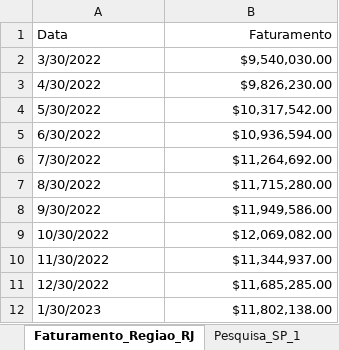
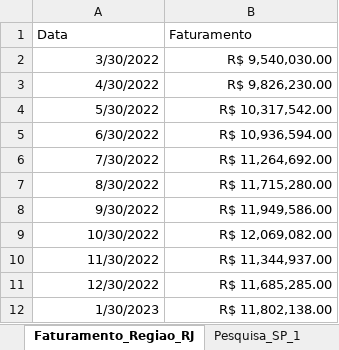
Before and after one commit to rubemmnf/Mercado-Financeiro, an Excel workbook: TradingDados/Case1Mentoria/apoio_case_1.xlsx, sheet Faturamento_Regiao_RJ, drawn as a sheet; values as stored, in another font and other column widths than the file's, no borders; the diff names each change by its address in the sheet, - before the commit and + after, or states it on an @@ line.

```diff
--- a/TradingDados/Case1Mentoria/apoio_case_1.xlsx (sheet Faturamento_Regiao_RJ)
+++ b/TradingDados/Case1Mentoria/apoio_case_1.xlsx (sheet Faturamento_Regiao_RJ)
-B1 alignment: right
+B1 alignment: left
-A2:A12 alignment: left
+A2:A12 alignment: right
-B2 (Faturamento): $9,540,030.00
+B2 (Faturamento): R$ 9,540,030.00
-B3 (Faturamento): $9,826,230.00
+B3 (Faturamento): R$ 9,826,230.00
-B4 (Faturamento): $10,317,542.00
+B4 (Faturamento): R$ 10,317,542.00
-B5 (Faturamento): $10,936,594.00
+B5 (Faturamento): R$ 10,936,594.00
-B6 (Faturamento): $11,264,692.00
+B6 (Faturamento): R$ 11,264,692.00
-B7 (Faturamento): $11,715,280.00
+B7 (Faturamento): R$ 11,715,280.00
-B8 (Faturamento): $11,949,586.00
+B8 (Faturamento): R$ 11,949,586.00
-B9 (Faturamento): $12,069,082.00
+B9 (Faturamento): R$ 12,069,082.00
-B10 (Faturamento): $11,344,937.00
+B10 (Faturamento): R$ 11,344,937.00
-B11 (Faturamento): $11,685,285.00
+B11 (Faturamento): R$ 11,685,285.00
-B12 (Faturamento): $11,802,138.00
+B12 (Faturamento): R$ 11,802,138.00
```
Also changed, not shown: sheet Pesquisa_SP_2, sheet Pesquisa_SP_1, sheet Pesquisa_RJ_1, sheet Faturamento_Regiao_SP_1, sheet Faturamento_Regiao_SP_2, sheet Faturamento_total.
